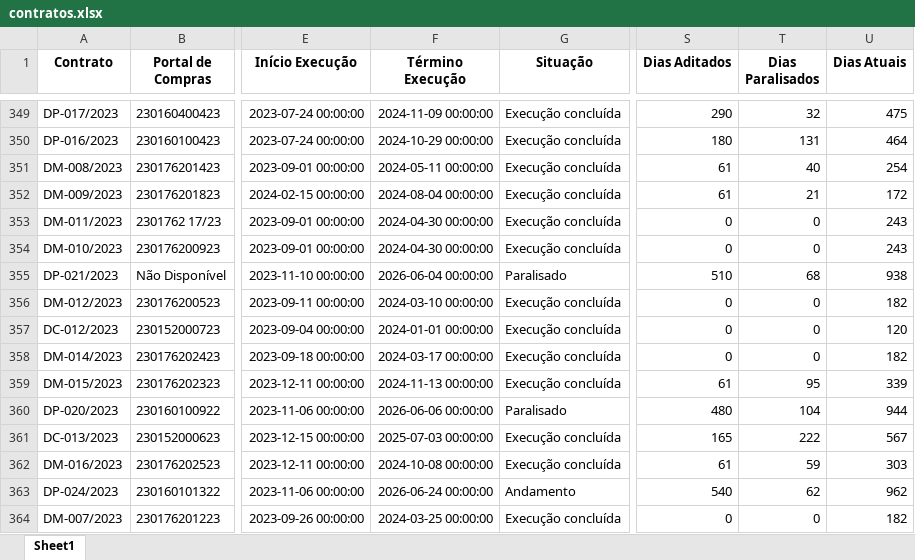
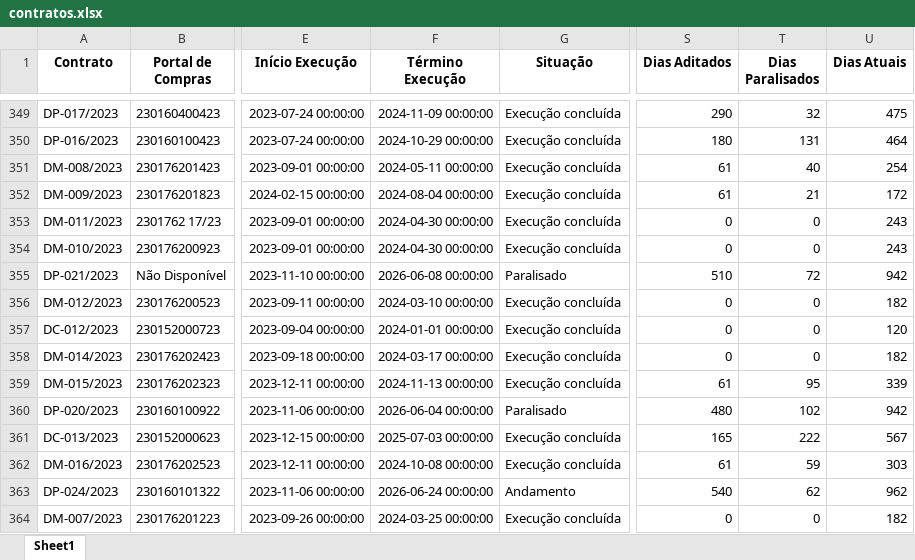
Before and after one commit to transparencia-mg/portal_obras, an Excel workbook: upload/contratos.xlsx, sheet Sheet1, drawn as a sheet; only a part is shown, gaps mark what is left out; values as stored, in another font and other column widths than the file's, no borders; the diff covers the shown part only; the diff names each change by its address in the sheet, - before the commit and + after, or states it on an @@ line.

```diff
--- a/upload/contratos.xlsx (sheet Sheet1)
+++ b/upload/contratos.xlsx (sheet Sheet1)
-F355 (Término Execução): 2026-06-04 00:00:00
+F355 (Término Execução): 2026-06-08 00:00:00
-T355 (Dias Paralisados): 68
+T355 (Dias Paralisados): 72
-U355 (Dias Atuais): 938
+U355 (Dias Atuais): 942
-F360 (Término Execução): 2026-06-06 00:00:00
+F360 (Término Execução): 2026-06-04 00:00:00
-T360 (Dias Paralisados): 104
+T360 (Dias Paralisados): 102
-U360 (Dias Atuais): 944
+U360 (Dias Atuais): 942
```
Also changed, not shown: 2 added rows and 122 edited cells elsewhere in this sheet, upload/coordenadas.xlsx, upload/fiscais.xlsx, 4 other files.
